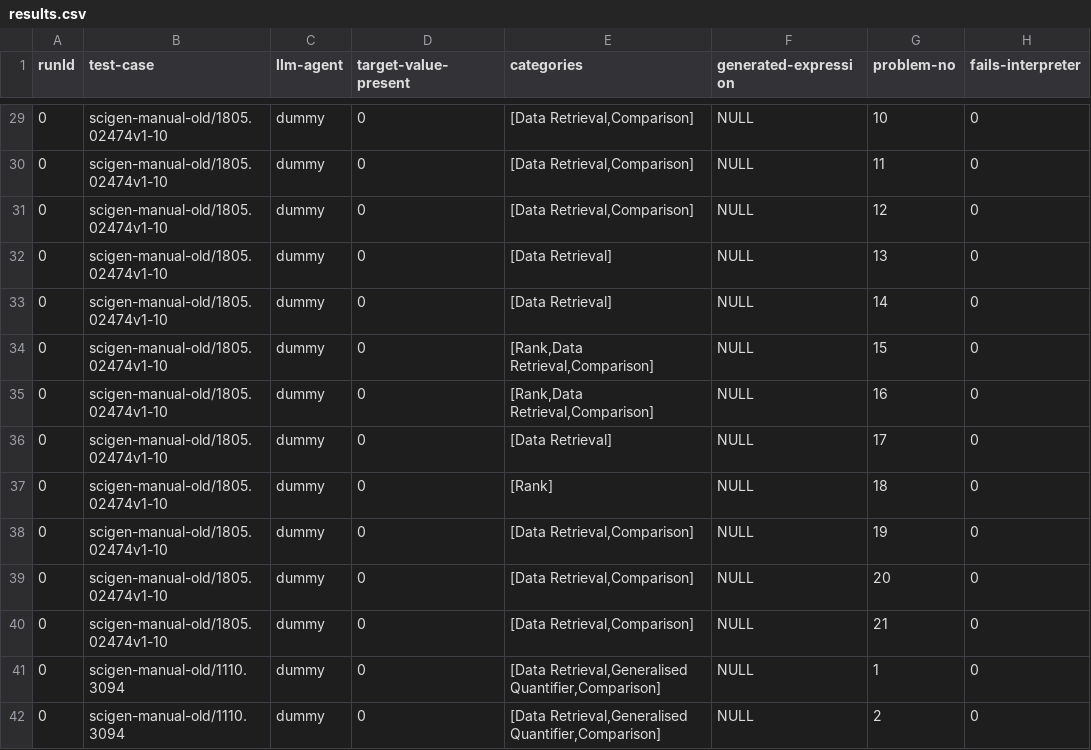
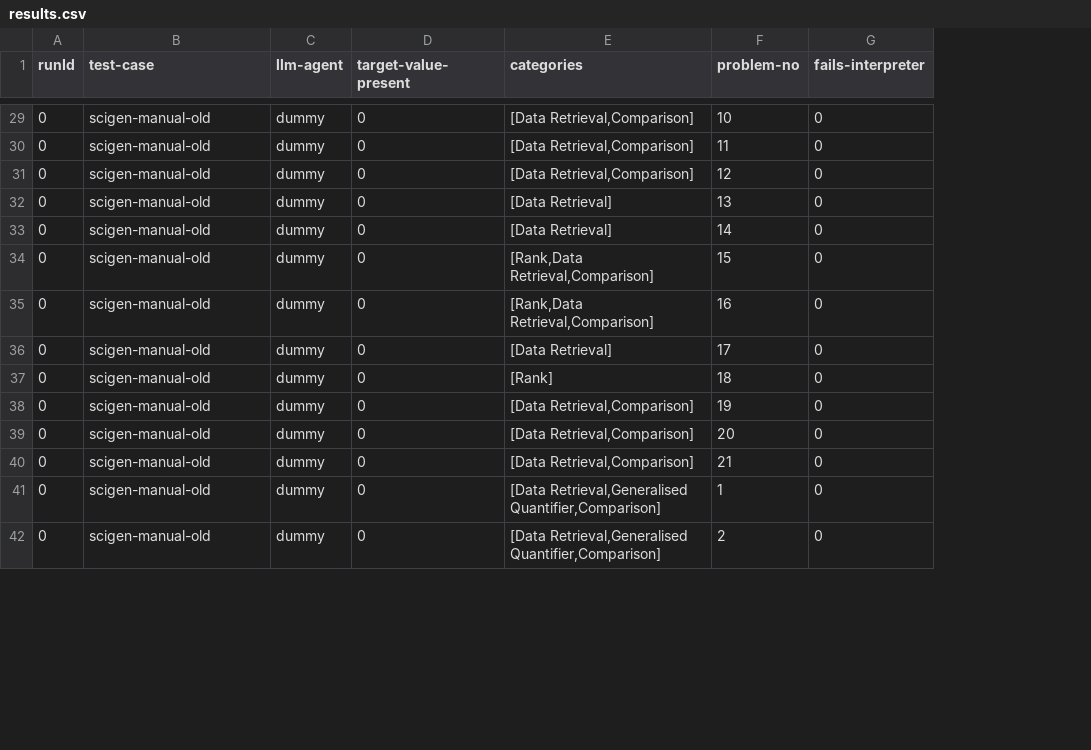
Before and after one commit to explorable-viz/authoring-assistant, a CSV file: results/scigen-manual-old/results.csv, drawn as a sheet; only a part is shown, gaps mark what is left out; the diff covers the shown part only; the diff names each change by its address in the sheet, - before the commit and + after, or states it on an @@ line.

Commit message:
Strip test cases folder.

```diff
--- a/results/scigen-manual-old/results.csv
+++ b/results/scigen-manual-old/results.csv
-column F (generated-expression), rows 29-42: all NULL
-B29:B40 (test-case): scigen-manual-old/1805.02474v1-10
+B29:B40 (test-case): scigen-manual-old
-B41:B42 (test-case): scigen-manual-old/1110.3094
+B41:B42 (test-case): scigen-manual-old
```
Also changed, not shown: 41 edited cells elsewhere in this file, 3 other files.
